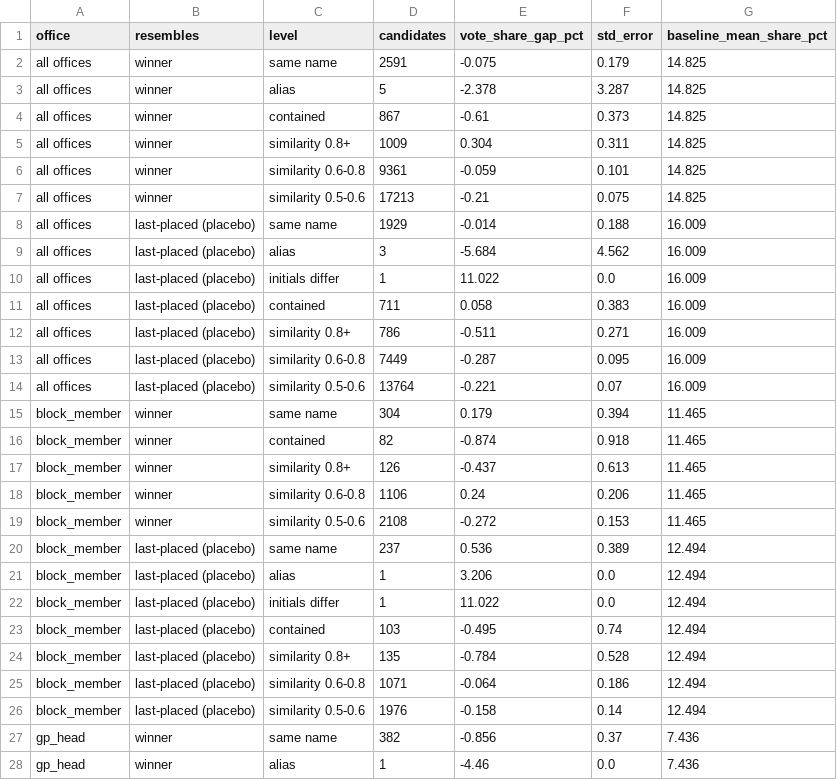
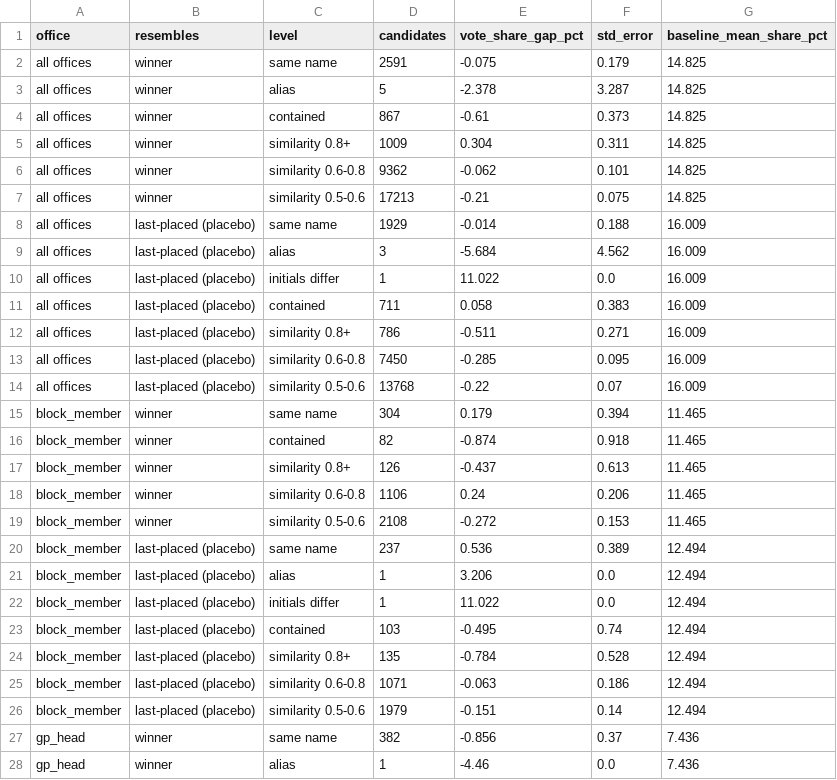
Before and after one commit to in-rolls/candidate_namesakes, a CSV file: data/release/vote_check.csv, drawn as a sheet; only a part is shown; the diff covers the shown part only.

```diff
--- a/data/release/vote_check.csv
+++ b/data/release/vote_check.csv
@@ -5,3 +5,3 @@ all offices,winner,contained,867,-0.61,0.373,14.825
 all offices,winner,similarity 0.8+,1009,0.304,0.311,14.825
-all offices,winner,similarity 0.6-0.8,9361,-0.059,0.101,14.825
+all offices,winner,similarity 0.6-0.8,9362,-0.062,0.101,14.825
 all offices,winner,similarity 0.5-0.6,17213,-0.21,0.075,14.825
@@ -12,4 +12,4 @@ all offices,last-placed (placebo),contained,711,0.058,0.383,16.009
 all offices,last-placed (placebo),similarity 0.8+,786,-0.511,0.271,16.009
-all offices,last-placed (placebo),similarity 0.6-0.8,7449,-0.287,0.095,16.009
-all offices,last-placed (placebo),similarity 0.5-0.6,13764,-0.221,0.07,16.009
+all offices,last-placed (placebo),similarity 0.6-0.8,7450,-0.285,0.095,16.009
+all offices,last-placed (placebo),similarity 0.5-0.6,13768,-0.22,0.07,16.009
 block_member,winner,same name,304,0.179,0.394,11.465
@@ -24,4 +24,4 @@ block_member,last-placed (placebo),contained,103,-0.495,0.74,12.494
 block_member,last-placed (placebo),similarity 0.8+,135,-0.784,0.528,12.494
-block_member,last-placed (placebo),similarity 0.6-0.8,1071,-0.064,0.186,12.494
-block_member,last-placed (placebo),similarity 0.5-0.6,1976,-0.158,0.14,12.494
+block_member,last-placed (placebo),similarity 0.6-0.8,1071,-0.063,0.186,12.494
+block_member,last-placed (placebo),similarity 0.5-0.6,1979,-0.151,0.14,12.494
 gp_head,winner,same name,382,-0.856,0.37,7.436
```
Also changed, not shown: 25 edited cells elsewhere in this file, data/release/summary.csv, data/release/tcpd/excluded_abbreviated.csv, 29 other files.
